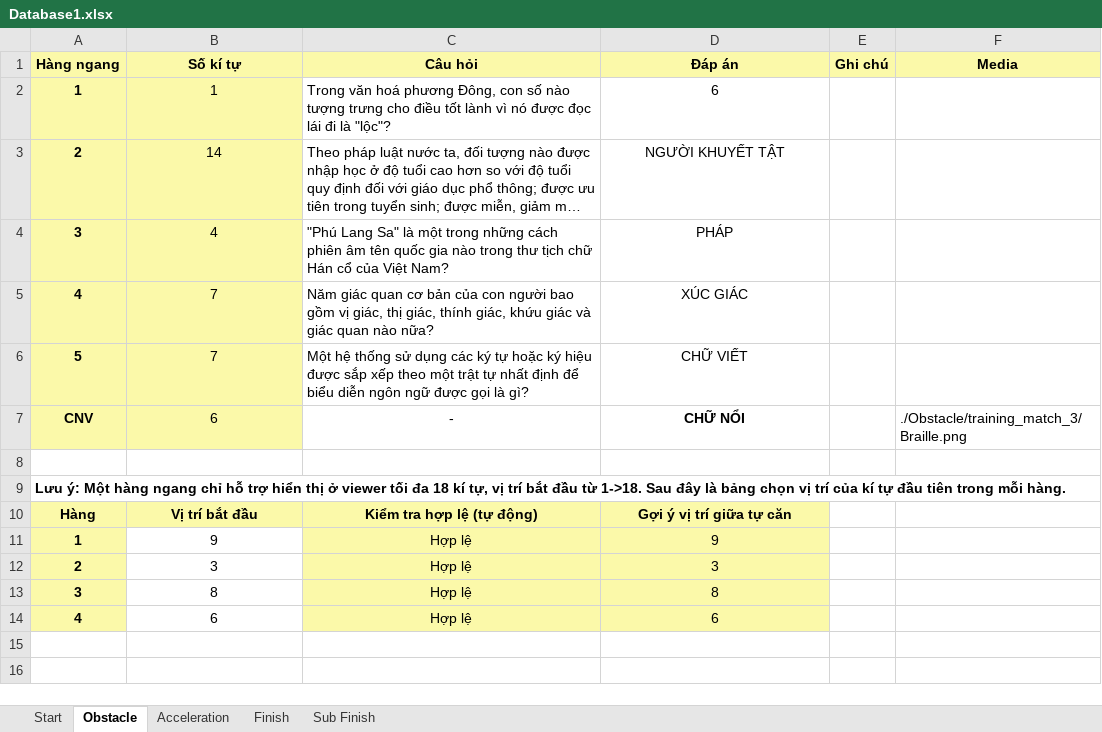
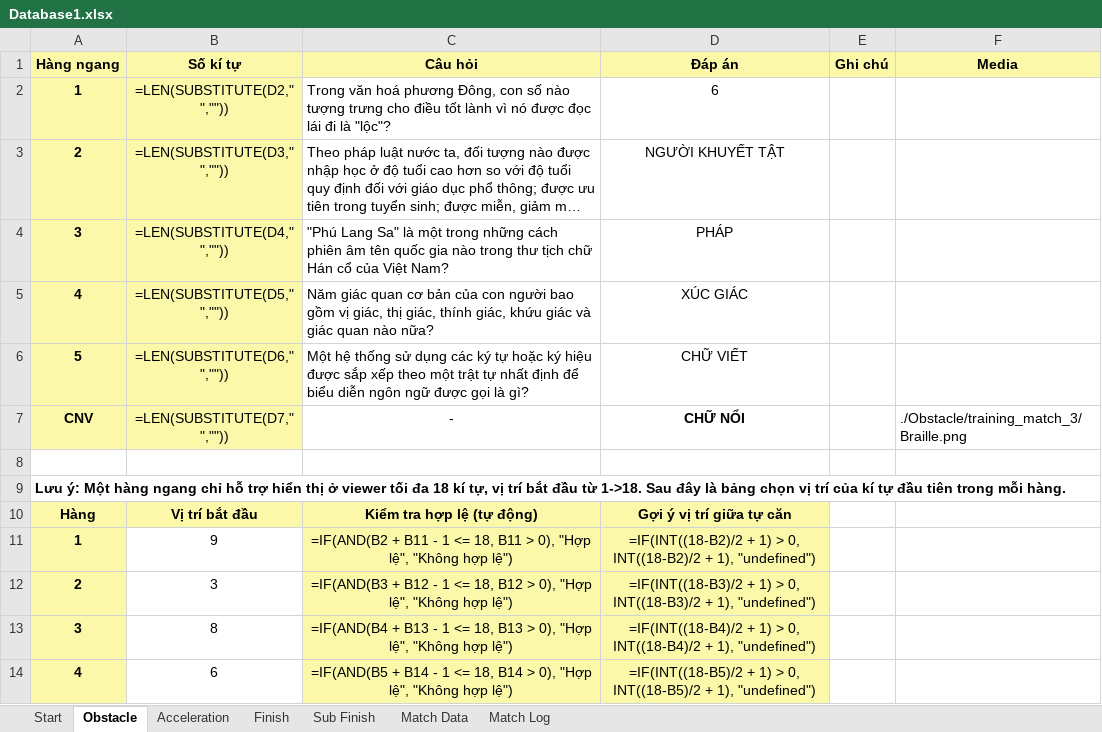
Before and after one commit to ukyopreO21/Olympia_24, an Excel workbook: Database/Database1.xlsx, sheet Obstacle, drawn as a sheet; long unchanged cells end in …; values as stored, in another font and other column widths than the file's, no borders; formulas without a stored value are shown as written; the diff names each change by its address in the sheet, - before the commit and + after, or states it on an @@ line.

```diff
--- a/Database/Database1.xlsx (sheet Obstacle)
+++ b/Database/Database1.xlsx (sheet Obstacle)
+sheet tab: Match Data
+sheet tab: Match Log
-B2 (Số kí tự): 1
+B2 (Số kí tự): =LEN(SUBSTITUTE(D2," ",""))
-B3 (Số kí tự): 14
+B3 (Số kí tự): =LEN(SUBSTITUTE(D3," ",""))
-B4 (Số kí tự): 4
+B4 (Số kí tự): =LEN(SUBSTITUTE(D4," ",""))
-B5 (Số kí tự): 7
+B5 (Số kí tự): =LEN(SUBSTITUTE(D5," ",""))
-B6 (Số kí tự): 7
+B6 (Số kí tự): =LEN(SUBSTITUTE(D6," ",""))
-B7 (Số kí tự): 6
+B7 (Số kí tự): =LEN(SUBSTITUTE(D7," ",""))
-C11 (Câu hỏi): Hợp lệ
+C11 (Câu hỏi): =IF(AND(B2 + B11 - 1 <= 18, B11 > 0), "Hợp lệ", "Không hợp lệ")
-D11 (Đáp án): 9
+D11 (Đáp án): =IF(INT((18-B2)/2 + 1) > 0, INT((18-B2)/2 + 1), "undefined")
-C12 (Câu hỏi): Hợp lệ
+C12 (Câu hỏi): =IF(AND(B3 + B12 - 1 <= 18, B12 > 0), "Hợp lệ", "Không hợp lệ")
-D12 (Đáp án): 3
+D12 (Đáp án): =IF(INT((18-B3)/2 + 1) > 0, INT((18-B3)/2 + 1), "undefined")
-C13 (Câu hỏi): Hợp lệ
+C13 (Câu hỏi): =IF(AND(B4 + B13 - 1 <= 18, B13 > 0), "Hợp lệ", "Không hợp lệ")
-D13 (Đáp án): 8
+D13 (Đáp án): =IF(INT((18-B4)/2 + 1) > 0, INT((18-B4)/2 + 1), "undefined")
-C14 (Câu hỏi): Hợp lệ
+C14 (Câu hỏi): =IF(AND(B5 + B14 - 1 <= 18, B14 > 0), "Hợp lệ", "Không hợp lệ")
-D14 (Đáp án): 6
+D14 (Đáp án): =IF(INT((18-B5)/2 + 1) > 0, INT((18-B5)/2 + 1), "undefined")
```
Also changed, not shown: Database/Database2.xlsx, Database/Database3.xlsx, 7 other files.
